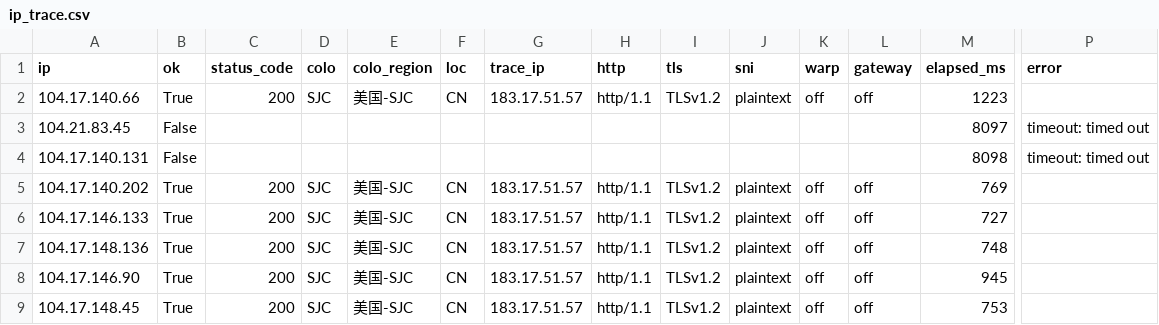
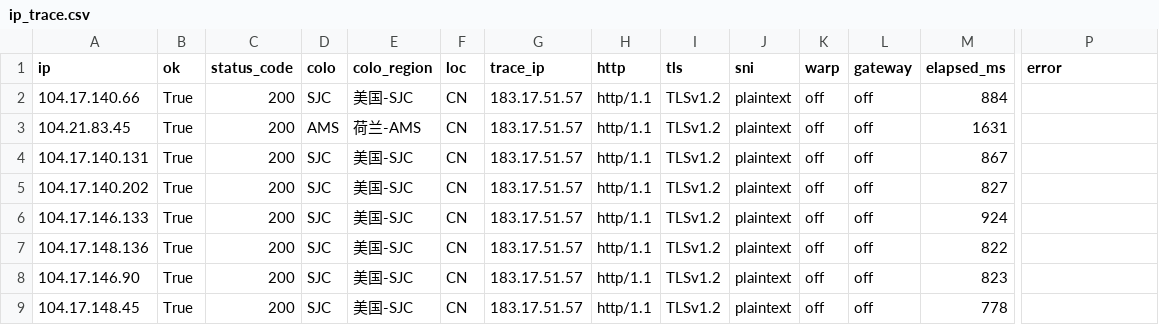
Before and after one commit to zxc125643/yxip_git_action, a CSV file: ip_trace.csv, drawn as a sheet; only a part is shown, gaps mark what is left out; the diff covers the shown part only; the diff names each change by its address in the sheet, - before the commit and + after, or states it on an @@ line.

Commit message:
Update local trace results

```diff
--- a/ip_trace.csv
+++ b/ip_trace.csv
-M2 (elapsed_ms): 1223
+M2 (elapsed_ms): 884
-B3:B4 (ok): False
+B3:B4 (ok): True
-C3:C4 (status_code): (empty)
+C3:C4 (status_code): 200
-D3 (colo): (empty)
+D3 (colo): AMS
-E3 (colo_region): (empty)
+E3 (colo_region): 荷兰-AMS
-F3:F4 (loc): (empty)
+F3:F4 (loc): CN
-G3:G4 (trace_ip): (empty)
+G3:G4 (trace_ip): 183.17.51.57
-H3:H4 (http): (empty)
+H3:H4 (http): http/1.1
-I3:I4 (tls): (empty)
+I3:I4 (tls): TLSv1.2
-J3:J4 (sni): (empty)
+J3:J4 (sni): plaintext
-K3:K4 (warp): (empty)
+K3:K4 (warp): off
-L3:L4 (gateway): (empty)
+L3:L4 (gateway): off
-M3 (elapsed_ms): 8097
+M3 (elapsed_ms): 1631
-P3:P4 (error): timeout: timed out
+P3:P4 (error): (empty)
-D4 (colo): (empty)
+D4 (colo): SJC
-E4 (colo_region): (empty)
+E4 (colo_region): 美国-SJC
-M4 (elapsed_ms): 8098
+M4 (elapsed_ms): 867
-M5 (elapsed_ms): 769
+M5 (elapsed_ms): 827
-M6 (elapsed_ms): 727
+M6 (elapsed_ms): 924
-M7 (elapsed_ms): 748
+M7 (elapsed_ms): 822
-M8 (elapsed_ms): 945
+M8 (elapsed_ms): 823
-M9 (elapsed_ms): 753
+M9 (elapsed_ms): 778
```
Also changed, not shown: 162 edited cells elsewhere in this file, 3 other files.
